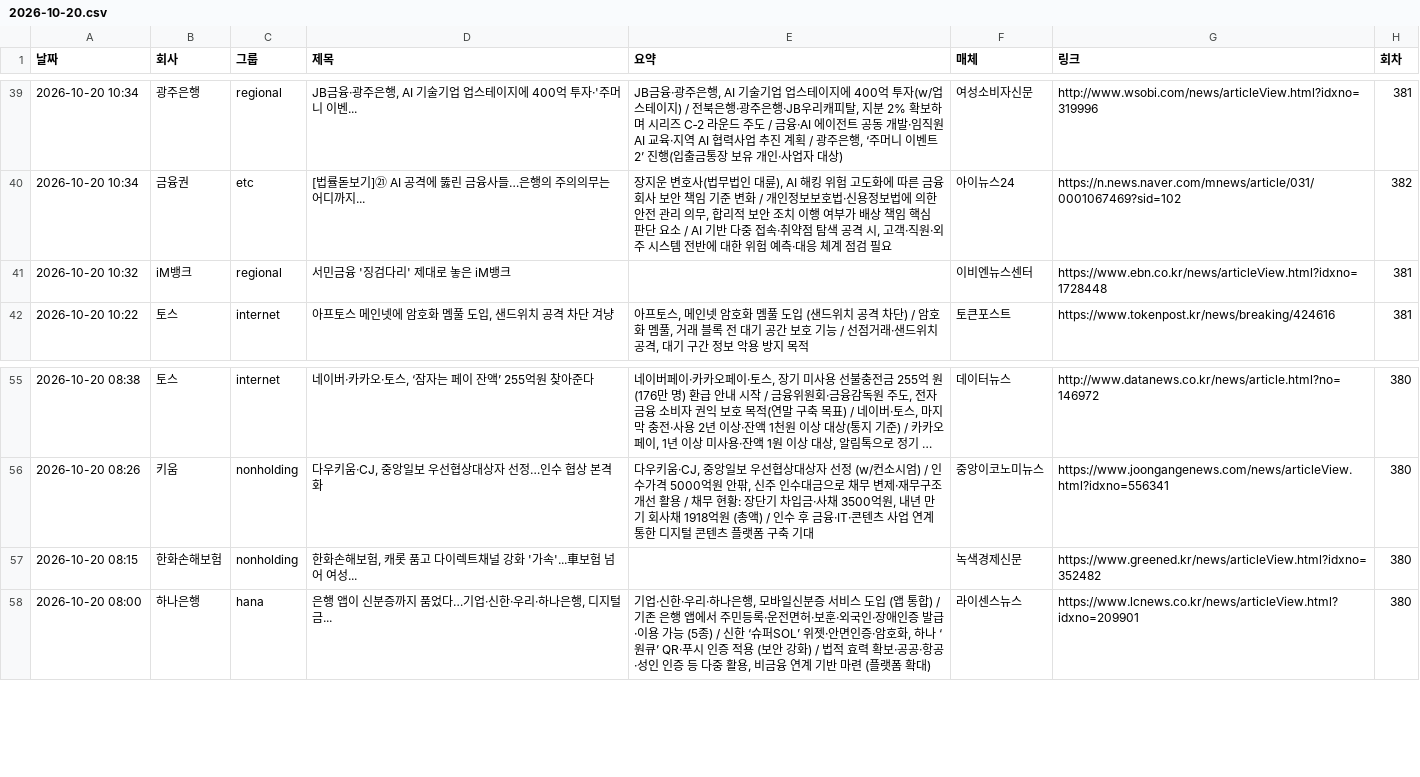
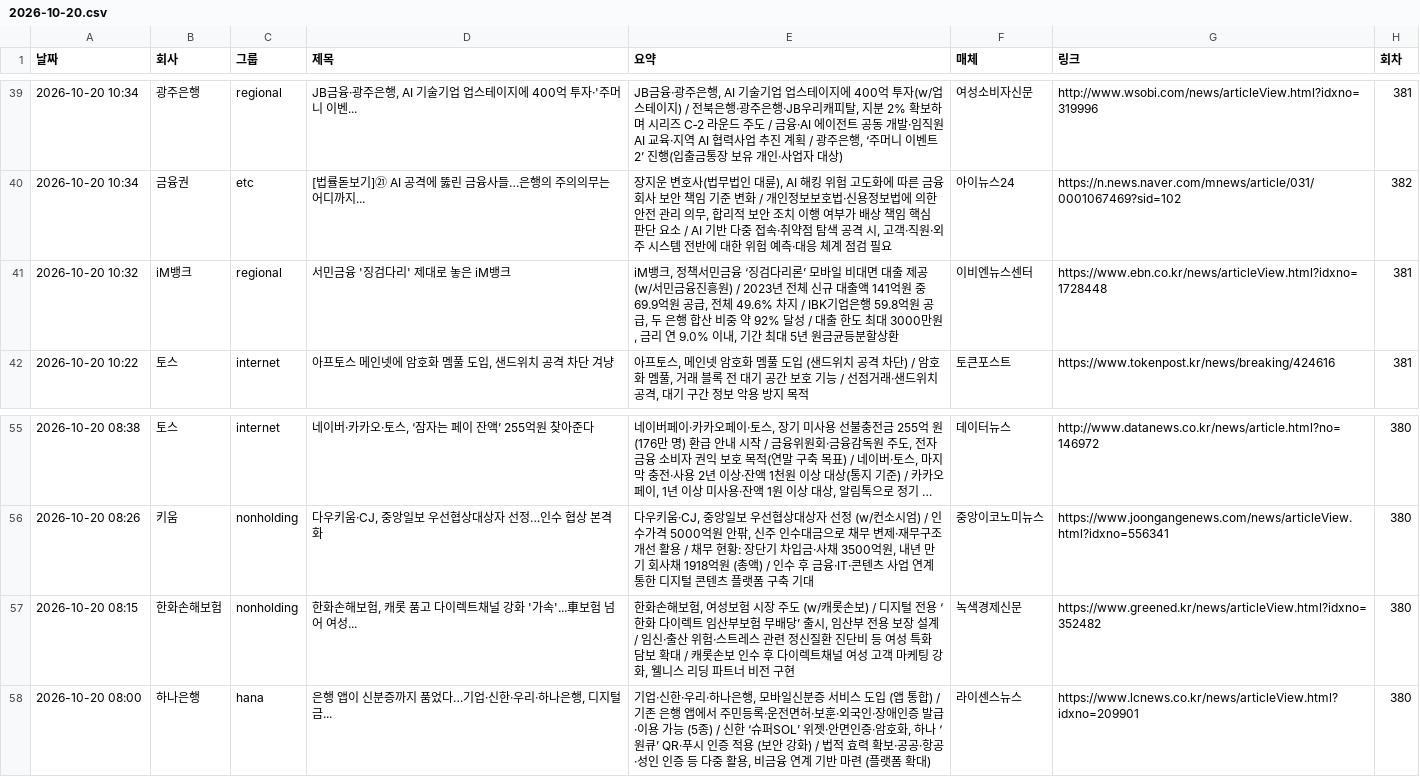
Before and after one commit to yeo6119-commits/financial-news, a CSV file: archive/2026-10-20.csv, drawn as a sheet; only a part is shown, gaps mark what is left out; long unchanged cells end in ….

```diff
--- a/archive/2026-10-20.csv
+++ b/archive/2026-10-20.csv
@@ -40,3 +40,3 @@
 2026-10-20 10:34,금융권,etc,[법률돋보기]㉑ AI 공격에 뚫린 금융사들…은행의 주의의무는 어디까지...,"장지운 변호사(법무법인 대륜), AI 해킹 위험 고도화에 따른 금융회사 보안 책임 기준 변화 / 개인정보보호법·신용정보법에 의한 안전 관리 의무, 합리적 보안 조치 이행 여부가 배상 책임 핵심 판단 요소 / AI 기반 다중 접속·취약점 탐색 공격 시, 고객·직원·외주 시스템 전반에 대한 위험 예측·대응 체계 점검 필요",아이뉴스24,https://n.news.naver.com/mnews/article/031/0001067469?sid=102,382
-2026-10-20 10:32,iM뱅크,regional,서민금융 '징검다리' 제대로 놓은 iM뱅크,,이비엔뉴스센터,https://www.ebn.co.kr/news/articleView.html?idxno=1728448,381
+2026-10-20 10:32,iM뱅크,regional,서민금융 '징검다리' 제대로 놓은 iM뱅크,"iM뱅크, 정책서민금융 ‘징검다리론’ 모바일 비대면 대출 제공(w/서민금융진흥원) / 2023년 전체 신규 대출액 141억원 중 69.9억원 공급, 전체 49.6% 차지 / IBK기업은행 59.8억원 공급, 두 은행 합산 비중 약 92% 달성 / 대출 한도 최대 3000만원, 금리 연 9.0% 이내, 기간 최대 5년 원금균등분할상환",이비엔뉴스센터,https://www.ebn.co.kr/news/articleView.html?idxno=1728448,381
 2026-10-20 10:22,토스,internet,"아프토스 메인넷에 암호화 멤풀 도입, 샌드위치 공격 차단 겨냥","아프토스, 메인넷 암호화 멤풀 도입 (샌드위치 공격 차단) / 암호화 멤풀, 거래 블록 전 대기 공간 보호 기능 / 선점거래·샌드위치 공격, 대기 구간 정보 악용 방지 목적",토큰포스트,https://www.tokenpost.kr/news/breaking/424616,381
@@ -56,3 +56,3 @@
 2026-10-20 08:26,키움,nonholding,"다우키움·CJ, 중앙일보 우선협상대상자 선정…인수 협상 본격화","다우키움·CJ, 중앙일보 우선협상대상자 선정 (w/컨소시엄) / 인수가격 5000억원 안팎, 신주 인수대금으로 채무 변제·재무구조 개선 활용 / 채무 현황: 장단기 차입금·사채 3500억원, 내년 만기 회사채 1918억원 (총액) / 인수 후 금융·IT·콘텐츠 사업 연계 통한 디지털 콘텐츠 플랫폼 구축 기대",중앙이코노미뉴스,https://www.joongangenews.com/news/articleView.html?idxno=556341,380
-2026-10-20 08:15,한화손해보험,nonholding,"한화손해보험, 캐롯 품고 다이렉트채널 강화 '가속'...車보험 넘어 여성...",,녹색경제신문,https://www.greened.kr/news/articleView.html?idxno=352482,380
+2026-10-20 08:15,한화손해보험,nonholding,"한화손해보험, 캐롯 품고 다이렉트채널 강화 '가속'...車보험 넘어 여성...","한화손해보험, 여성보험 시장 주도 (w/캐롯손보) / 디지털 전용 ‘한화 다이렉트 임산부보험 무배당’ 출시, 임산부 전용 보장 설계 / 임신·출산 위험·스트레스 관련 정신질환 진단비 등 여성 특화 담보 확대 / 캐롯손보 인수 후 다이렉트채널 여성 고객 마케팅 강화, 웰니스 리딩 파트너 비전 구현",녹색경제신문,https://www.greened.kr/news/articleView.html?idxno=352482,380
 2026-10-20 08:00,하나은행,hana,"은행 앱이 신분증까지 품었다…기업·신한·우리·하나은행, 디지털 금...","기업·신한·우리·하나은행, 모바일신분증 서비스 도입 (앱 통합) / 기존 은행 앱에서 주민등록·운전면허·보훈·외국인·장애인증 발급·이용 가능 (5종) / 신한 ‘슈퍼SOL’ 위젯·안면인증·암호화, 하나 ‘원큐’ QR·푸시 인증 적용 (보안 강화) / 법적 효력 확보·공공·항공·성인 인증 등 다중 활용, 비금융 연계 기반 마련 (플랫폼 확대)",라이센스뉴스,https://www.lcnews.co.kr/news/articleView.html?idxno=209901,380
```
Also changed, not shown: archive/2026-10-19.csv, archive/2026-10-22.csv, 8 other files.
